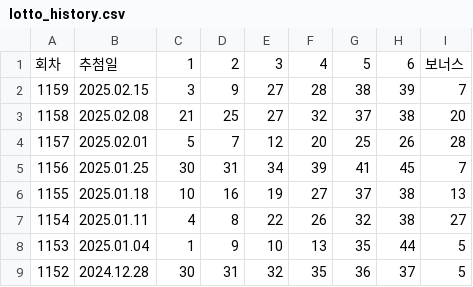
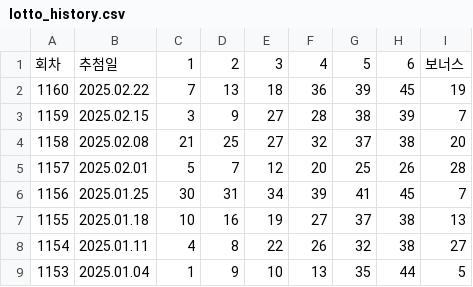
Before and after one commit to ohjunho421/lottodeeplearing, a CSV file: data/lotto_history.csv, drawn as a sheet; only a part is shown; the shorter side is filled out with more unchanged rows; the diff names each change by its address in the sheet, - before the commit and + after, or states it on an @@ line.

```diff
--- a/data/lotto_history.csv
+++ b/data/lotto_history.csv
+row 2: 1160 | 2025.02.22 | 7 | 13 | 18 | 36 | 39 | 45 | 19
```
Also changed, not shown: 23 other files.
